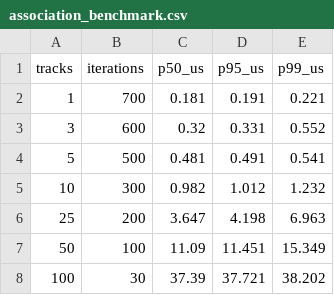
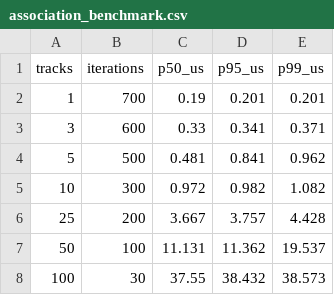
Before and after one commit to cybr-wisp/aurora-borealis, a CSV file: experiments/results/association_benchmark.csv, drawn as a sheet.

Commit message:
bench: record Linux CI performance results

```diff
--- a/experiments/results/association_benchmark.csv
+++ b/experiments/results/association_benchmark.csv
@@ -1,8 +1,8 @@
 tracks,iterations,p50_us,p95_us,p99_us
-1,700,0.181,0.191,0.221
-3,600,0.32,0.331,0.552
-5,500,0.481,0.491,0.541
-10,300,0.982,1.012,1.232
-25,200,3.647,4.198,6.963
-50,100,11.09,11.451,15.349
-100,30,37.39,37.721,38.202
+1,700,0.19,0.201,0.201
+3,600,0.33,0.341,0.371
+5,500,0.481,0.841,0.962
+10,300,0.972,0.982,1.082
+25,200,3.667,3.757,4.428
+50,100,11.131,11.362,19.537
+100,30,37.55,38.432,38.573
```
Also changed, not shown: 2 other files.
